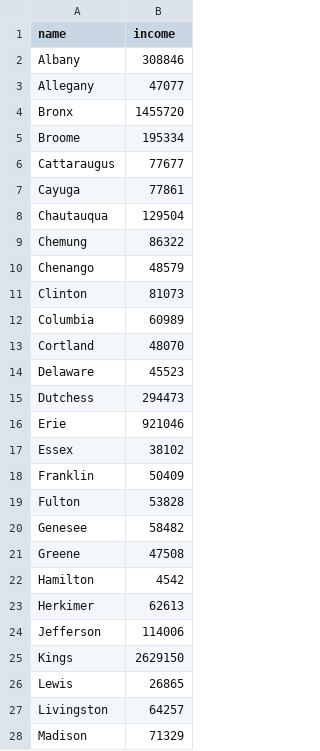
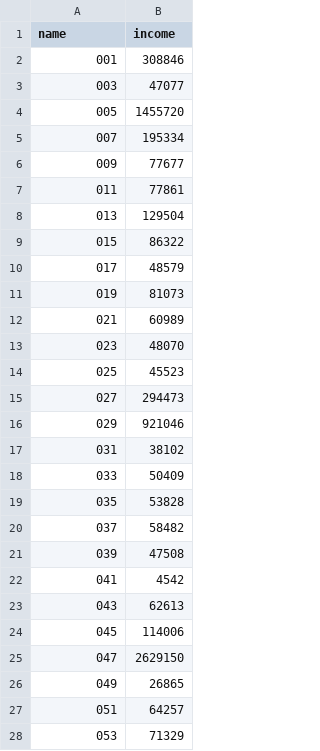
Before and after one commit to rb1811/githubtrending, a CSV file: income.csv, drawn as a sheet; only a part is shown; the diff covers the shown part only.

Commit message:
Update income.csv

```diff
--- a/income.csv
+++ b/income.csv
@@ -1,28 +1,28 @@
 name,income
-Albany,308846
-Allegany,47077
-Bronx,1455720
-Broome,195334
-Cattaraugus,77677
-Cayuga,77861
-Chautauqua,129504
-Chemung,86322
-Chenango,48579
-Clinton,81073
-Columbia,60989
-Cortland,48070
-Delaware,45523
-Dutchess,294473
-Erie,921046
-Essex,38102
-Franklin,50409
-Fulton,53828
-Genesee,58482
-Greene,47508
-Hamilton,4542
-Herkimer,62613
-Jefferson,114006
-Kings,2629150
-Lewis,26865
-Livingston,64257
-Madison,71329
+001,308846
+003,47077
+005,1455720
+007,195334
+009,77677
+011,77861
+013,129504
+015,86322
+017,48579
+019,81073
+021,60989
+023,48070
+025,45523
+027,294473
+029,921046
+031,38102
+033,50409
+035,53828
+037,58482
+039,47508
+041,4542
+043,62613
+045,114006
+047,2629150
+049,26865
+051,64257
+053,71329
```
Also changed, not shown: 35 edited cells elsewhere in this file.
